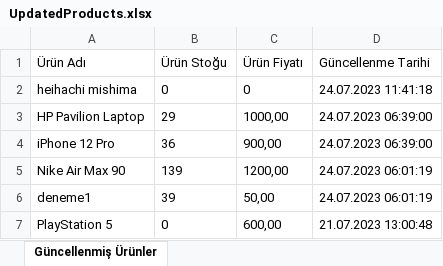
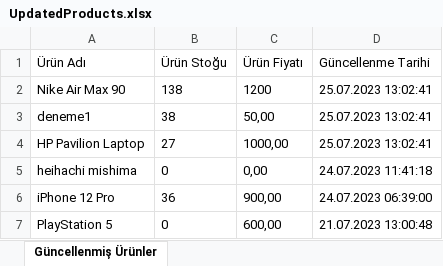
Before and after one commit to Antikano/ShoppingAPI, an Excel workbook: ShoppingAPI/Presentation/ShoppingAPI.API/UpdatedProducts.xlsx, sheet Güncellenmiş Ürünler, drawn as a sheet; values as stored, in another font and other column widths than the file's, no borders; removed rows and columns are numbered as before the commit, all else as after; the diff names each change by its address in the sheet, - before the commit and + after, or states it on an @@ line.

```diff
--- a/ShoppingAPI/Presentation/ShoppingAPI.API/UpdatedProducts.xlsx (sheet Güncellenmiş Ürünler)
+++ b/ShoppingAPI/Presentation/ShoppingAPI.API/UpdatedProducts.xlsx (sheet Güncellenmiş Ürünler)
+row 2: Nike Air Max 90 | 138 | 1200 | 25.07.2023 13:02:41
+row 3: deneme1 | 38 | 50,00 | 25.07.2023 13:02:41
+row 4: HP Pavilion Laptop | 27 | 1000,00 | 25.07.2023 13:02:41
-C5 (Ürün Fiyatı): 0
+C5 (Ürün Fiyatı): 0,00
-row 3: HP Pavilion Laptop | 29 | 1000,00 | 24.07.2023 06:39:00
-row 5: Nike Air Max 90 | 139 | 1200,00 | 24.07.2023 06:01:19
-row 6: deneme1 | 39 | 50,00 | 24.07.2023 06:01:19
```
Also changed, not shown: ShoppingAPI/Presentation/ShoppingAPI.API/Orders.xlsx, 27 other files.
